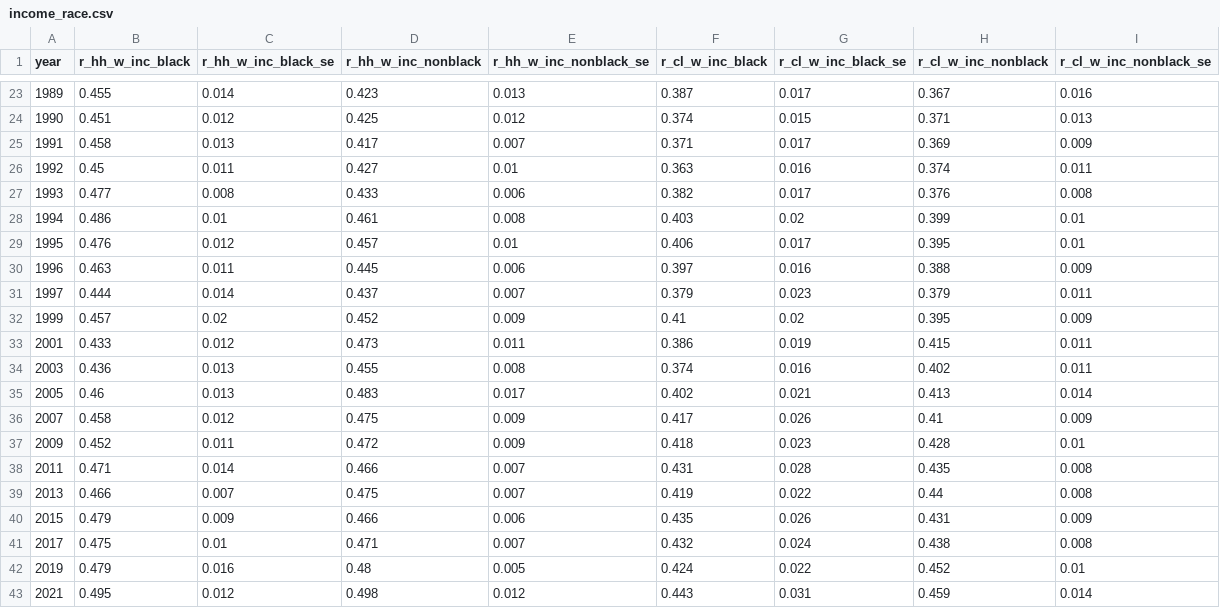
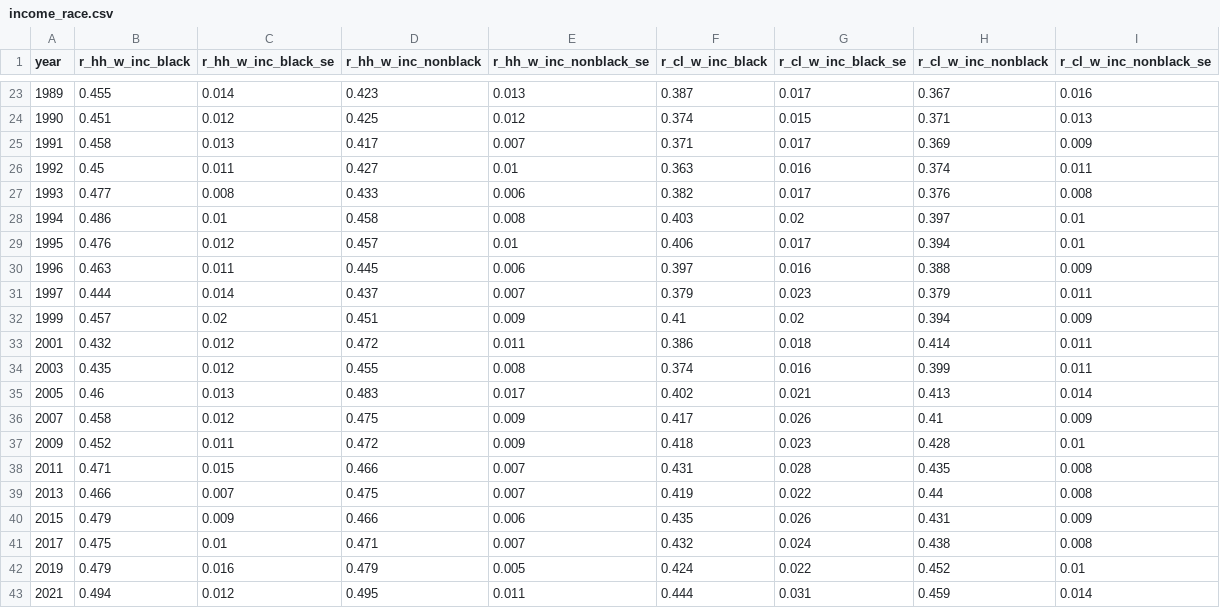
Before and after one commit to aebuechele29/clan_study, a CSV file: 6_calculate_gini/output/race_ginis/income_race.csv, drawn as a sheet; only a part is shown, gaps mark what is left out.

```diff
--- a/6_calculate_gini/output/race_ginis/income_race.csv
+++ b/6_calculate_gini/output/race_ginis/income_race.csv
@@ -27,9 +27,9 @@
 "1993",0.477,0.008,0.433,0.006,0.382,0.017,0.376,0.008
-"1994",0.486,0.01,0.461,0.008,0.403,0.02,0.399,0.01
-"1995",0.476,0.012,0.457,0.01,0.406,0.017,0.395,0.01
+"1994",0.486,0.01,0.458,0.008,0.403,0.02,0.397,0.01
+"1995",0.476,0.012,0.457,0.01,0.406,0.017,0.394,0.01
 "1996",0.463,0.011,0.445,0.006,0.397,0.016,0.388,0.009
 "1997",0.444,0.014,0.437,0.007,0.379,0.023,0.379,0.011
-"1999",0.457,0.02,0.452,0.009,0.41,0.02,0.395,0.009
-"2001",0.433,0.012,0.473,0.011,0.386,0.019,0.415,0.011
-"2003",0.436,0.013,0.455,0.008,0.374,0.016,0.402,0.011
+"1999",0.457,0.02,0.451,0.009,0.41,0.02,0.394,0.009
+"2001",0.432,0.012,0.472,0.011,0.386,0.018,0.414,0.011
+"2003",0.435,0.012,0.455,0.008,0.374,0.016,0.399,0.011
 "2005",0.46,0.013,0.483,0.017,0.402,0.021,0.413,0.014
@@ -37,3 +37,3 @@
 "2009",0.452,0.011,0.472,0.009,0.418,0.023,0.428,0.01
-"2011",0.471,0.014,0.466,0.007,0.431,0.028,0.435,0.008
+"2011",0.471,0.015,0.466,0.007,0.431,0.028,0.435,0.008
 "2013",0.466,0.007,0.475,0.007,0.419,0.022,0.44,0.008
@@ -41,3 +41,3 @@
 "2017",0.475,0.01,0.471,0.007,0.432,0.024,0.438,0.008
-"2019",0.479,0.016,0.48,0.005,0.424,0.022,0.452,0.01
-"2021",0.495,0.012,0.498,0.012,0.443,0.031,0.459,0.014
+"2019",0.479,0.016,0.479,0.005,0.424,0.022,0.452,0.01
+"2021",0.494,0.012,0.495,0.011,0.444,0.031,0.459,0.014
```
Also changed, not shown: 5_summary/output/summary_statistics.csv, 6_calculate_gini/output/all_ginis/compare_samples/income.csv, 37 other files.
